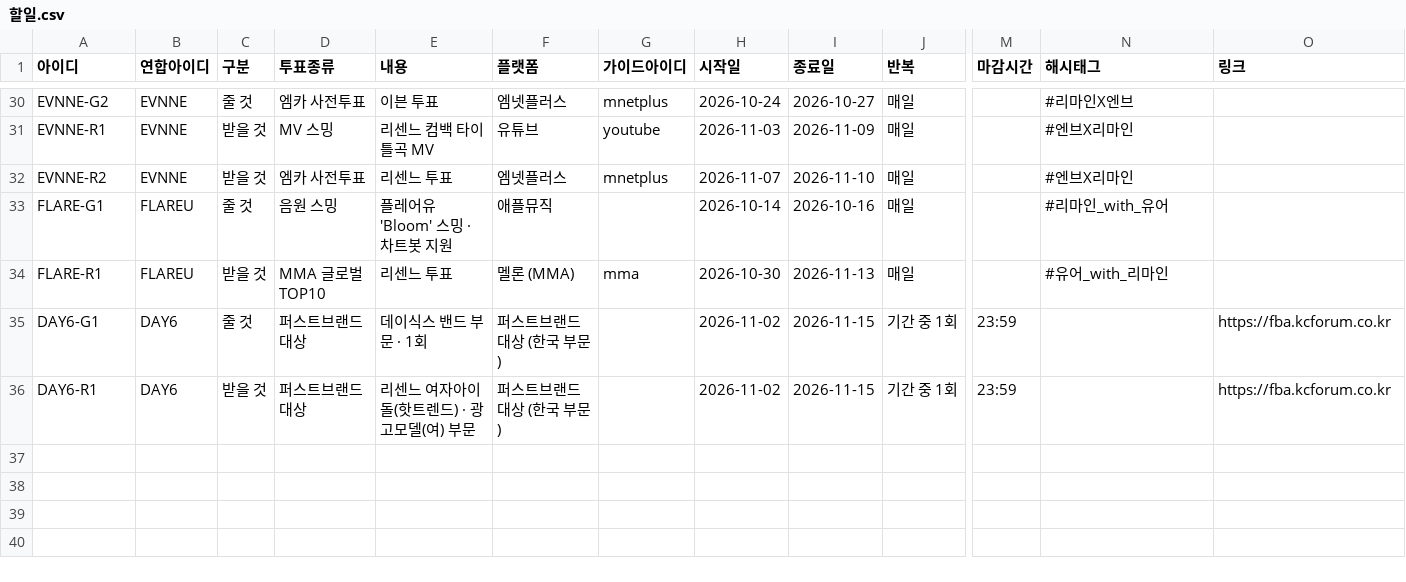
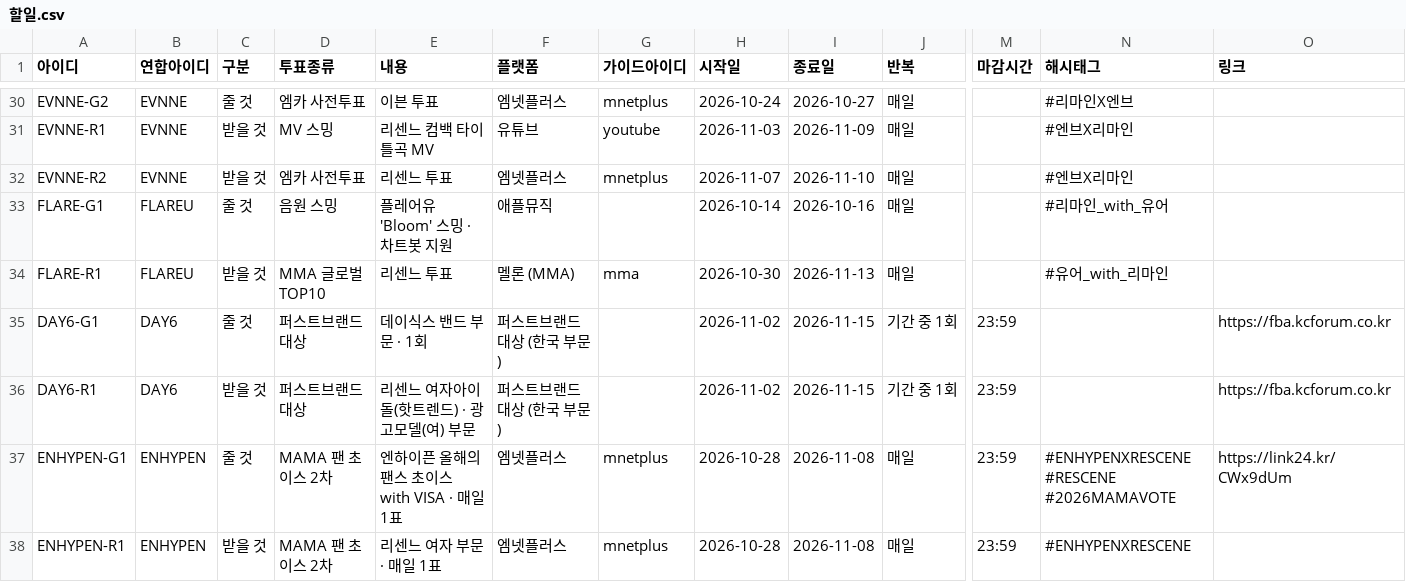
Before and after one commit to WONIWONIWONIWONI/todo, a CSV file: sheet-templates/할일.csv, drawn as a sheet; only a part is shown, gaps mark what is left out; rows hold the shown columns only; the diff names each change by its address in the sheet, - before the commit and + after, or states it on an @@ line.

```diff
--- a/sheet-templates/할일.csv
+++ b/sheet-templates/할일.csv
+row 37: ENHYPEN-G1 | ENHYPEN | 줄 것 | MAMA 팬 초이스 2차 | 엔하이픈 올해의 팬스 초이스 with VISA · 매일 1표 | 엠넷플러스 | mnetplus | 2026-10-28 | 2026-11-08 | 매일 | 23:59 | #ENHYPENXRESCENE #RESCENE #2026MAMAVOTE | https://link24.kr/CWx9dUm
+row 38: ENHYPEN-R1 | ENHYPEN | 받을 것 | MAMA 팬 초이스 2차 | 리센느 여자 부문 · 매일 1표 | 엠넷플러스 | mnetplus | 2026-10-28 | 2026-11-08 | 매일 | 23:59 | #ENHYPENXRESCENE
```
Also changed, not shown: sheet-templates/연합.csv, 3 other files.
